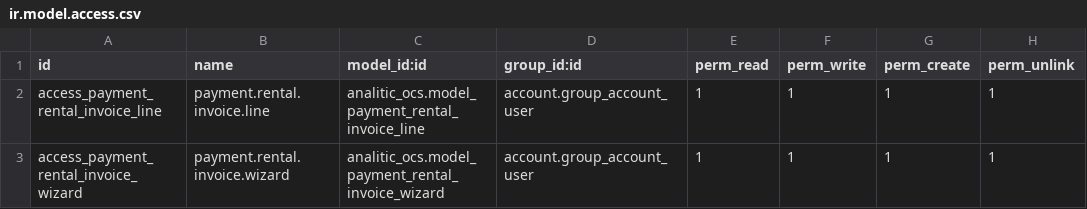
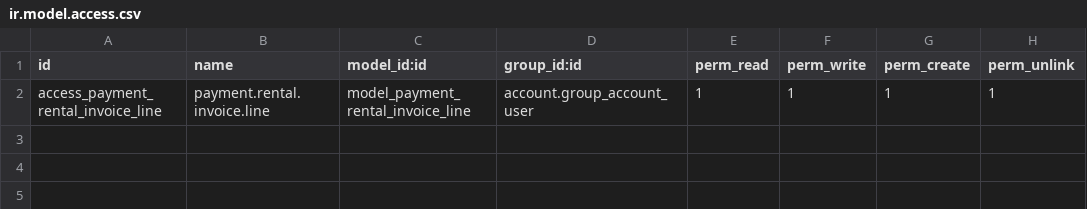
Before and after one commit to roottbar/saudalrajhirealestate, a CSV file: analitic_ocs1/security/ir.model.access.csv, drawn as a sheet.

Commit message:
Update ir.model.access.csv

```diff
--- a/analitic_ocs1/security/ir.model.access.csv
+++ b/analitic_ocs1/security/ir.model.access.csv
@@ -1,3 +1,2 @@
 id,name,model_id:id,group_id:id,perm_read,perm_write,perm_create,perm_unlink
-access_payment_rental_invoice_line,payment.rental.invoice.line,analitic_ocs.model_payment_rental_invoice_line,account.group_account_user,1,1,1,1
-access_payment_rental_invoice_wizard,payment.rental.invoice.wizard,analitic_ocs.model_payment_rental_invoice_wizard,account.group_account_user,1,1,1,1
+access_payment_rental_invoice_line,payment.rental.invoice.line,model_payment_rental_invoice_line,account.group_account_user,1,1,1,1
```
